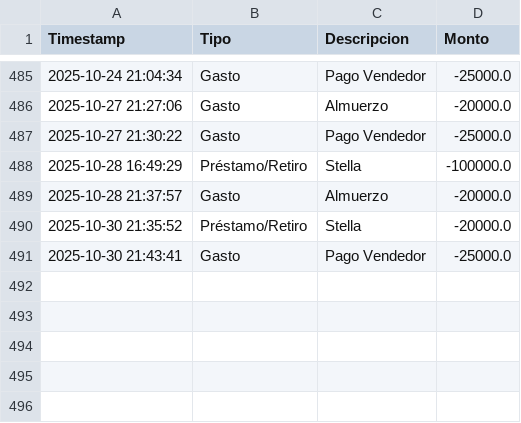
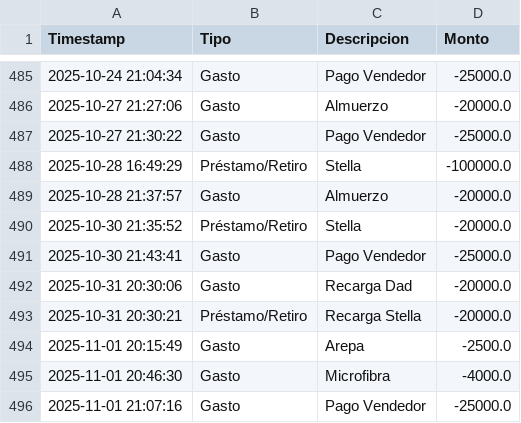
Before and after one commit to armandLizarazo/pedido, a CSV file: movimientos_caja.csv, drawn as a sheet; only a part is shown, gaps mark what is left out; the diff names each change by its address in the sheet, - before the commit and + after, or states it on an @@ line.

```diff
--- a/movimientos_caja.csv
+++ b/movimientos_caja.csv
+row 492: 2025-10-31 20:30:06 | Gasto | Recarga Dad | -20000.0
+row 493: 2025-10-31 20:30:21 | Préstamo/Retiro | Recarga Stella | -20000.0
+row 494: 2025-11-01 20:15:49 | Gasto | Arepa | -2500.0
+row 495: 2025-11-01 20:46:30 | Gasto | Microfibra | -4000.0
+row 496: 2025-11-01 21:07:16 | Gasto | Pago Vendedor | -25000.0
```
Also changed, not shown: caja_registros.csv, 7 other files.
